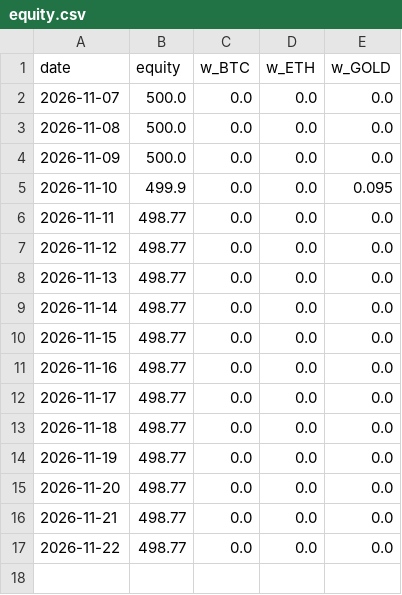
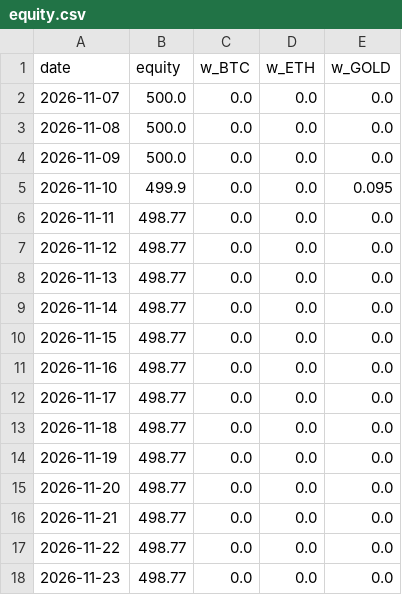
Before and after one commit to laitooma/New-Api, a CSV file: trading_bot/paper_kraken/equity.csv, drawn as a sheet.

Commit message:
Paper trading (Kraken) 2026-11-23

```diff
--- a/trading_bot/paper_kraken/equity.csv
+++ b/trading_bot/paper_kraken/equity.csv
@@ -17 +17,2 @@ date,equity,w_BTC,w_ETH,w_GOLD
 2026-11-22,498.77,0.0,0.0,0.0
+2026-11-23,498.77,0.0,0.0,0.0
```
Also changed, not shown: 1 other file.
